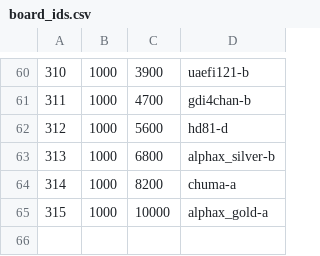
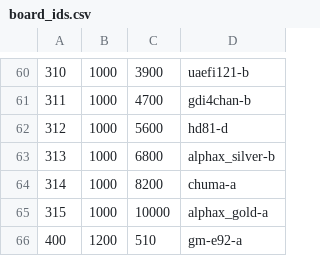
Before and after one commit to andreika-git/hellen-one, a CSV file: board_id/board_ids.csv, drawn as a sheet; only a part is shown, gaps mark what is left out; the diff names each change by its address in the sheet, - before the commit and + after, or states it on an @@ line.

```diff
--- a/board_id/board_ids.csv
+++ b/board_id/board_ids.csv
+row 66: 400 | 1200 | 510 | gm-e92-a
```
Also changed, not shown: 2 other files.
